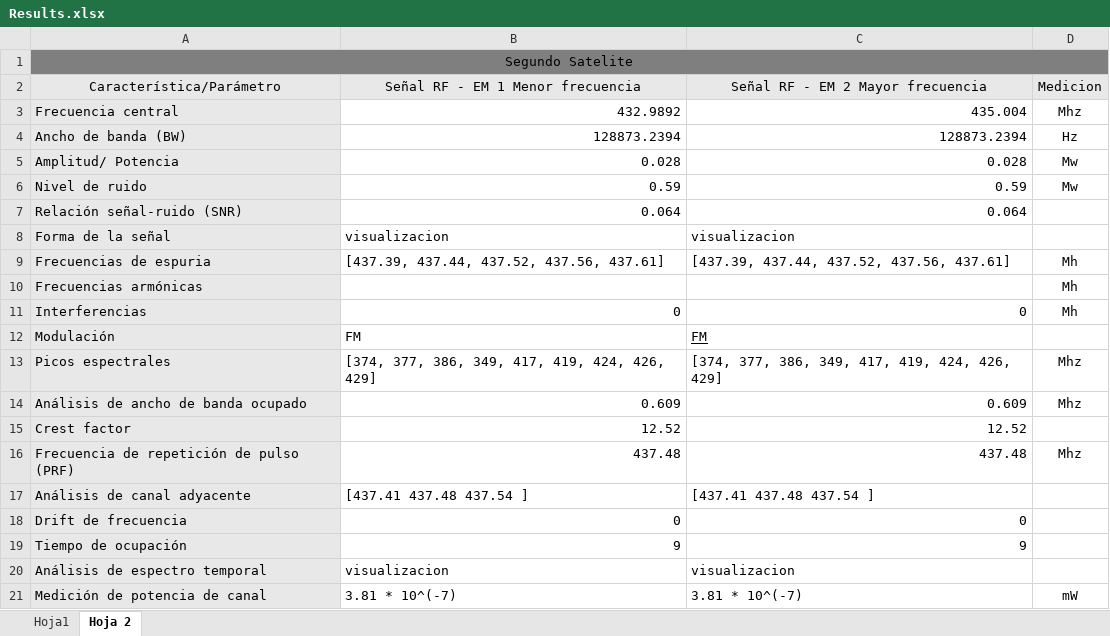
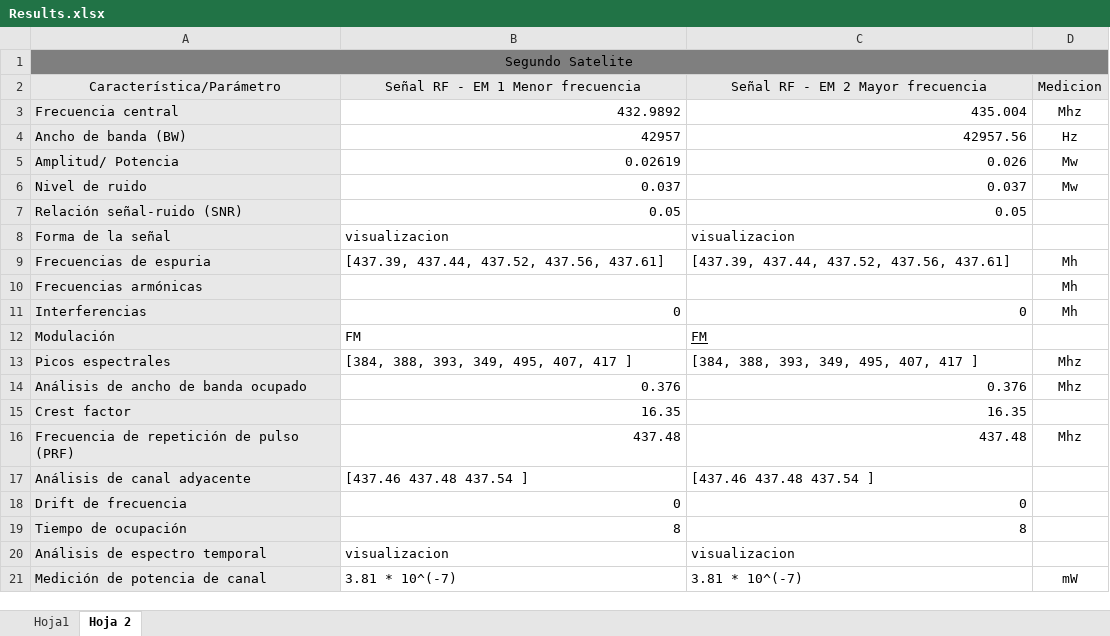
Before and after one commit to AIr-Reinforcement-AdAstra2024/Mision-2, an Excel workbook: Results.xlsx, sheet Hoja 2, drawn as a sheet; values as stored, in another font and other column widths than the file's, no borders; the diff names each change by its address in the sheet, - before the commit and + after, or states it on an @@ line.

Commit message:
Results

```diff
--- a/Results.xlsx (sheet Hoja 2)
+++ b/Results.xlsx (sheet Hoja 2)
-B4: 128873.2394
+B4: 42957
-C4: 128873.2394
+C4: 42957.56
-B5: 0.028
+B5: 0.02619
-C5: 0.028
+C5: 0.026
-B6: 0.59
+B6: 0.037
-C6: 0.59
+C6: 0.037
-B7: 0.064
+B7: 0.05
-C7: 0.064
+C7: 0.05
-B13: [374, 377, 386, 349, 417, 419, 424, 426, 429]
+B13: [384, 388, 393, 349, 495, 407, 417 ]
-C13: [374, 377, 386, 349, 417, 419, 424, 426, 429]
+C13: [384, 388, 393, 349, 495, 407, 417 ]
-B14: 0.609
+B14: 0.376
-C14: 0.609
+C14: 0.376
-B15: 12.52
+B15: 16.35
-C15: 12.52
+C15: 16.35
-B17: [437.41 437.48 437.54 ]
+B17: [437.46 437.48 437.54 ]
-C17: [437.41 437.48 437.54 ]
+C17: [437.46 437.48 437.54 ]
-B19: 9
+B19: 8
-C19: 9
+C19: 8
```
